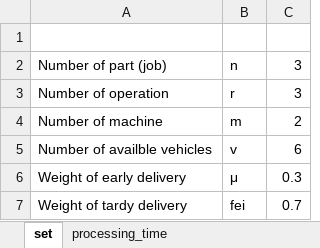
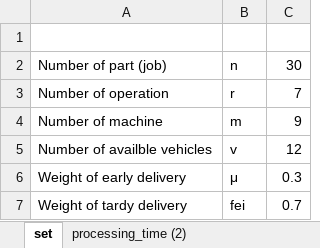
Before and after one commit to TheKienLe/Operational-Research, an Excel workbook: job shop/data.xlsx, sheet set, drawn as a sheet; values as stored, in another font and other column widths than the file's, no borders; charts and pictures not drawn; the diff names each change by its address in the sheet, - before the commit and + after, or states it on an @@ line.

```diff
--- a/job shop/data.xlsx (sheet set)
+++ b/job shop/data.xlsx (sheet set)
+sheet tab: processing_time (2)
-C2: 3
+C2: 30
-C3: 3
+C3: 7
-C4: 2
+C4: 9
-C5: 6
+C5: 12
```
Also changed, not shown: sheet processing_time, sheet process_machine_matrix, sheet delivery_time_window, sheet vehicle_capacity, sheet machine_cost, other sheet tabs, VRP/data.xlsx, 4 other files.
